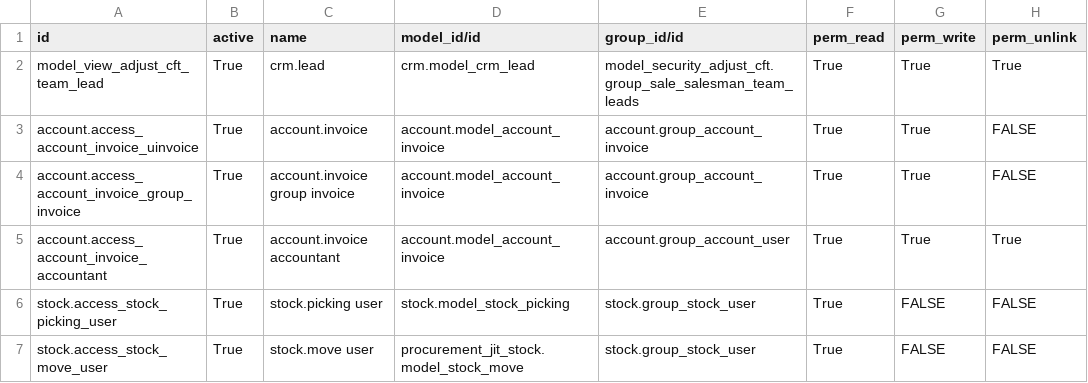
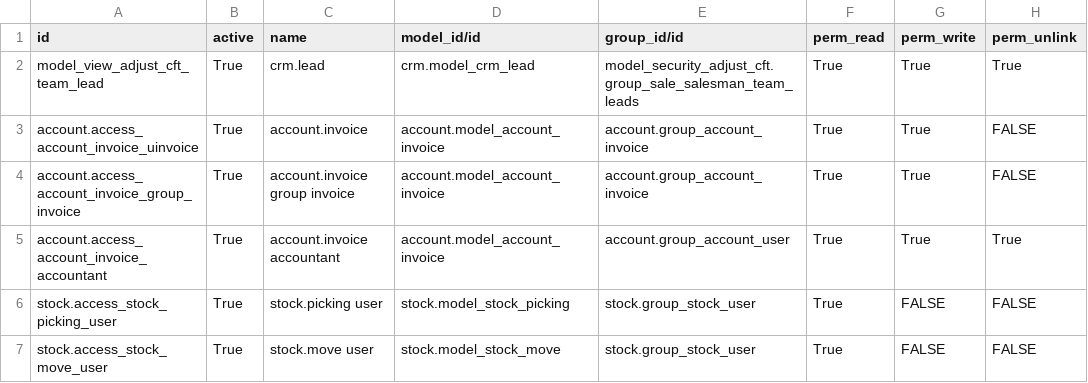
Before and after one commit to ecosoft-odoo/cft, a CSV file: model_security_adjust_cft/security/ir.model.access.csv, drawn as a sheet; only a part is shown; the diff names each change by its address in the sheet, - before the commit and + after, or states it on an @@ line.

Commit message:
[FIX] file sequence, model reference

```diff
--- a/model_security_adjust_cft/security/ir.model.access.csv
+++ b/model_security_adjust_cft/security/ir.model.access.csv
-D7 (model_id/id): procurement_jit_stock.model_stock_move
+D7 (model_id/id): stock.model_stock_move
```
Also changed, not shown: 1 other file.
